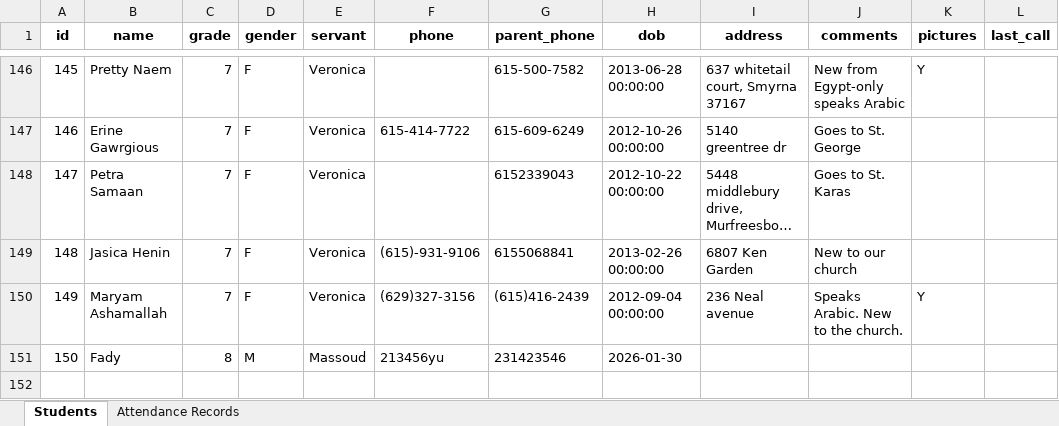
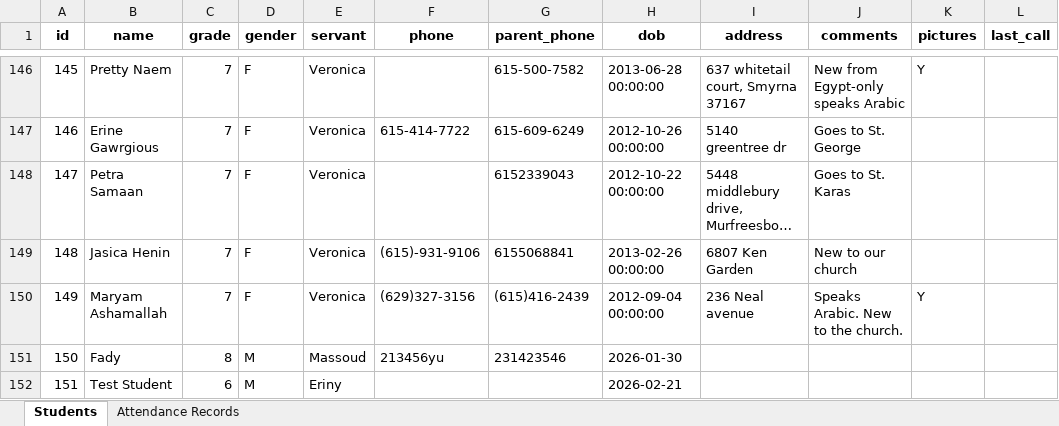
Before and after one commit to kerousertik/church-attendance, an Excel workbook: export_attendance_data.xlsx, sheet Students, drawn as a sheet; only a part is shown, gaps mark what is left out; long unchanged cells end in …; values as stored, in another font and other column widths than the file's, no borders; the diff names each change by its address in the sheet, - before the commit and + after, or states it on an @@ line.

```diff
--- a/export_attendance_data.xlsx (sheet Students)
+++ b/export_attendance_data.xlsx (sheet Students)
+row 152: 151 | Test Student | 6 | M | Eriny |  |  | 2026-02-21
```
Also changed, not shown: sheet Attendance Records, 10 other files.
